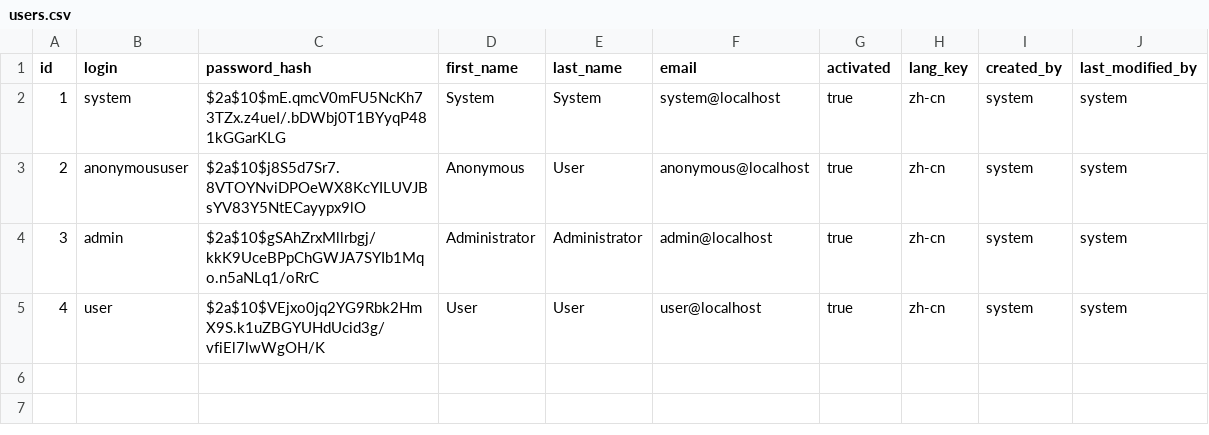
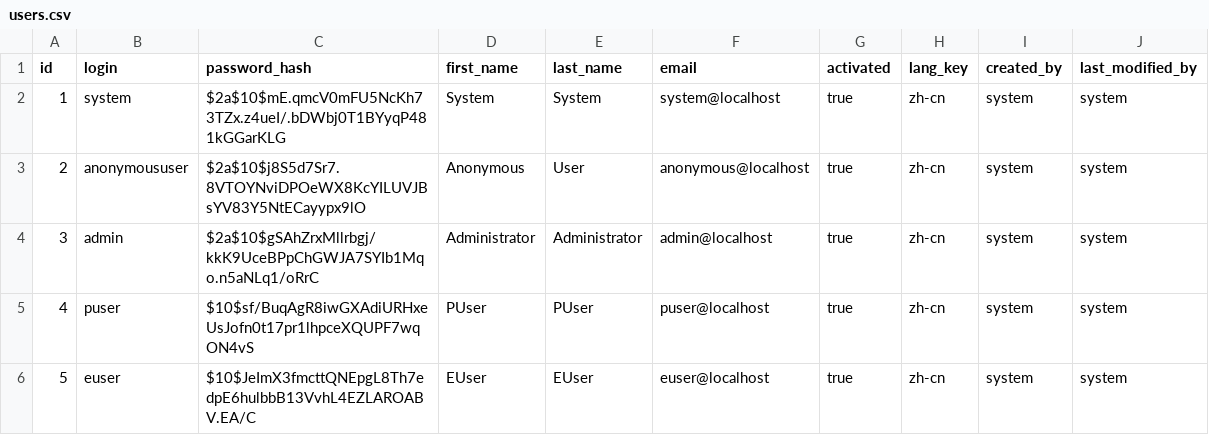
Before and after one commit to liseri/anprj, a CSV file: src/main/resources/config/liquibase/users.csv, drawn as a sheet.

Commit message:
modify user about

```diff
--- a/src/main/resources/config/liquibase/users.csv
+++ b/src/main/resources/config/liquibase/users.csv
@@ -4,2 +4,3 @@ id;login;password_hash;first_name;last_name;email;activated;lang_key;created_by;
 3;admin;$2a$10$gSAhZrxMllrbgj/kkK9UceBPpChGWJA7SYIb1Mqo.n5aNLq1/oRrC;Administrator;Administrator;admin@localhost;true;zh-cn;system;system
-4;user;$2a$10$VEjxo0jq2YG9Rbk2HmX9S.k1uZBGYUHdUcid3g/vfiEl7lwWgOH/K;User;User;user@localhost;true;zh-cn;system;system
+4;puser;$10$sf/BuqAgR8iwGXAdiURHxeUsJofn0t17pr1lhpceXQUPF7wqON4vS;PUser;PUser;puser@localhost;true;zh-cn;system;system
+5;euser;$10$JeImX3fmcttQNEpgL8Th7edpE6hulbbB13VvhL4EZLAROABV.EA/C;EUser;EUser;euser@localhost;true;zh-cn;system;system
```
Also changed, not shown: 7 other files.
